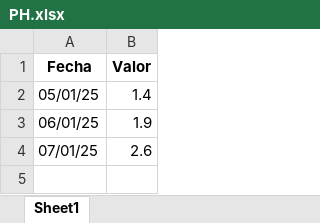
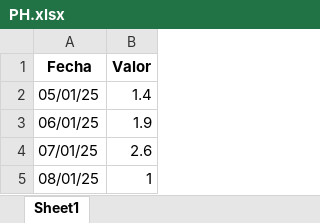
Before and after one commit to Dars-cg/Proyecto-De-Aula, an Excel workbook: Datos/PH.xlsx, sheet Sheet1, drawn as a sheet; values as stored, in another font and other column widths than the file's, no borders; the diff names each change by its address in the sheet, - before the commit and + after, or states it on an @@ line.

```diff
--- a/Datos/PH.xlsx (sheet Sheet1)
+++ b/Datos/PH.xlsx (sheet Sheet1)
+row 5: 08/01/25 | 1
```
Also changed, not shown: 2 other files.
